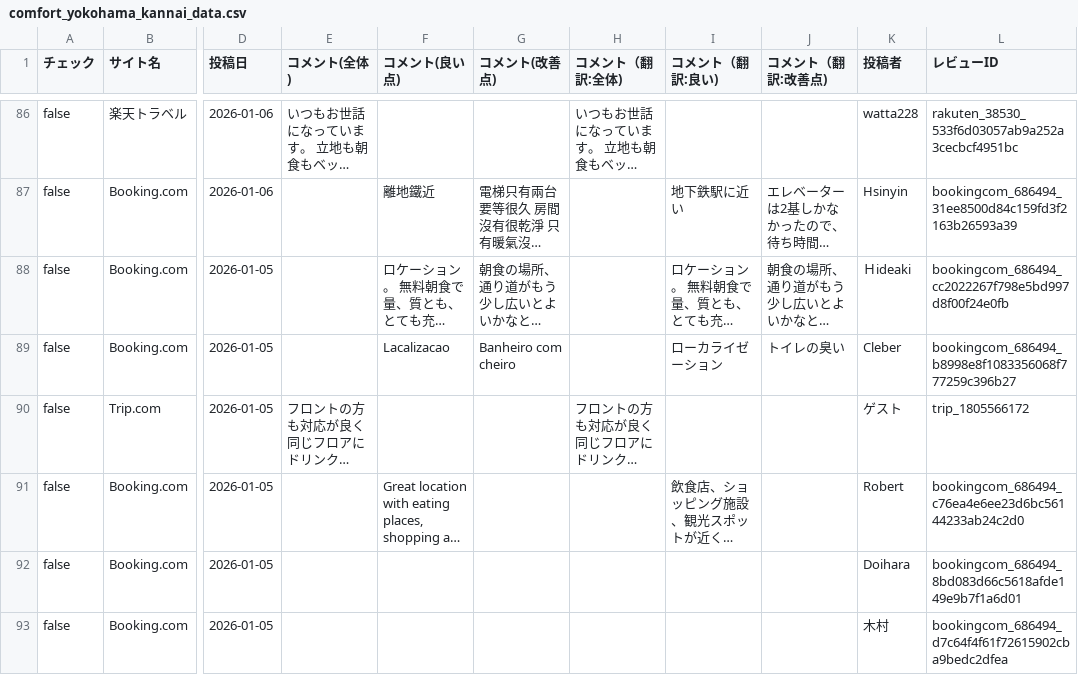
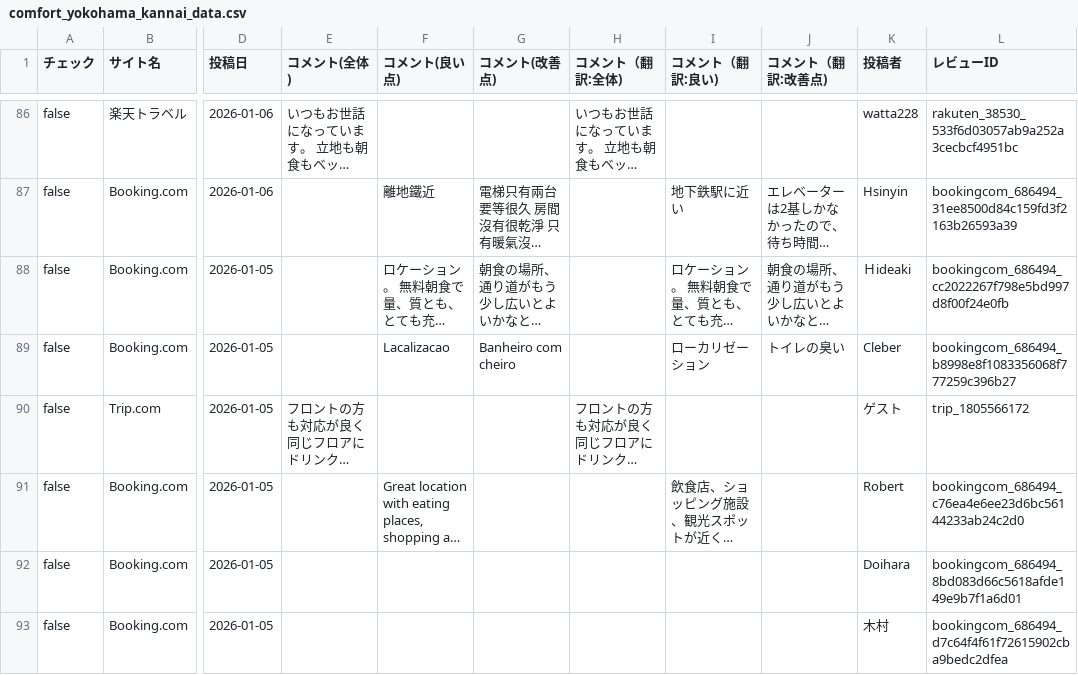
Before and after one commit to TAKAHASHIMITSUGU329/primechange-portal, a CSV file: データ/ホテル口コミデータ/comfort_yokohama_kannai_data.csv, drawn as a sheet; only a part is shown, gaps mark what is left out; long unchanged cells end in …; the diff covers the shown part only; the diff names each change by its address in the sheet, - before the commit and + after, or states it on an @@ line.

```diff
--- a/データ/ホテル口コミデータ/comfort_yokohama_kannai_data.csv
+++ b/データ/ホテル口コミデータ/comfort_yokohama_kannai_data.csv
-I89 (コメント（翻訳:良い)): ローカライゼーション
+I89 (コメント（翻訳:良い)): ローカリゼーション
```
Also changed, not shown: 8 edited cells elsewhere in this file, データ/ホテル口コミデータ/comfort_hakata_data.csv, データ/ホテル口コミデータ/comfort_roppongi_data.csv, 41 other files.
